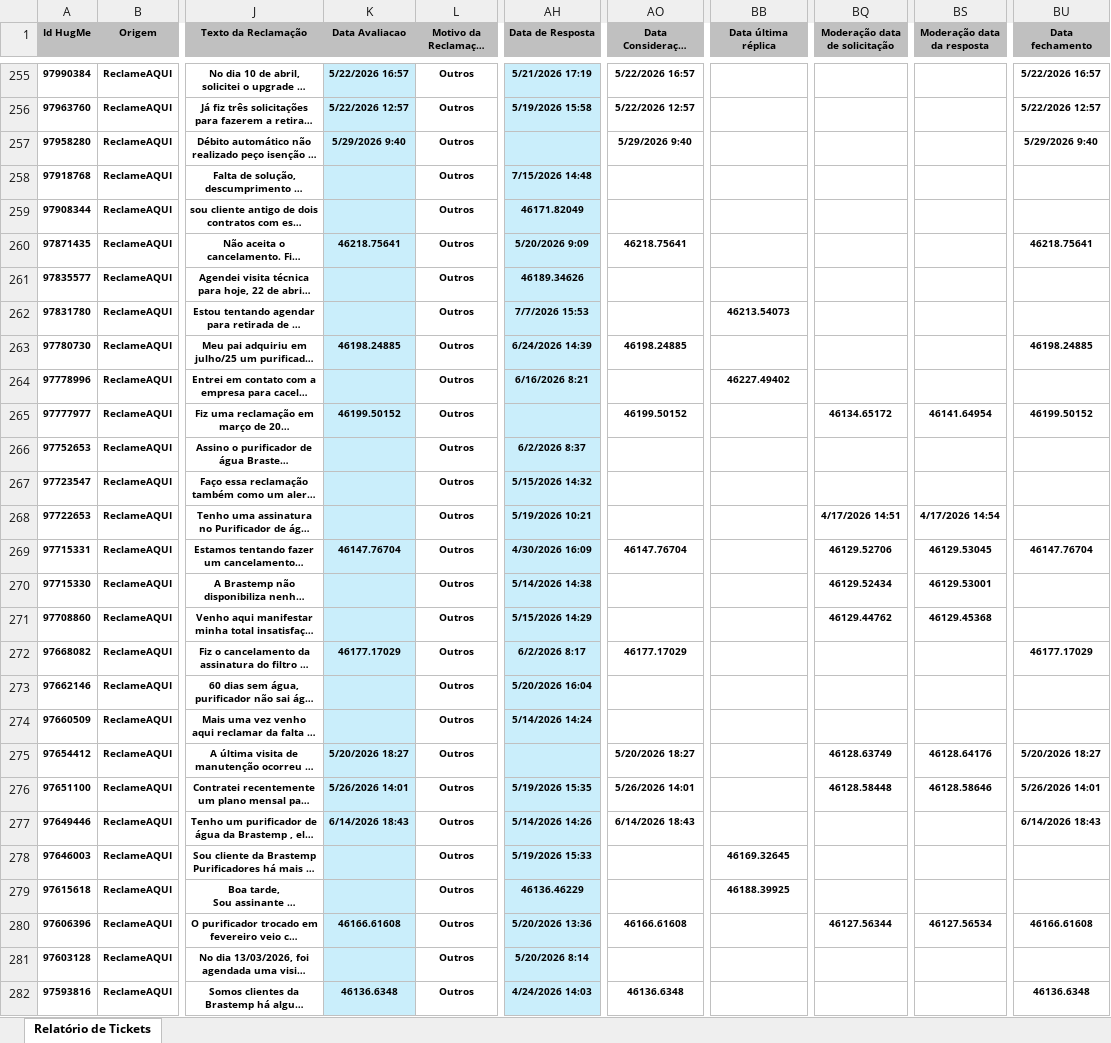
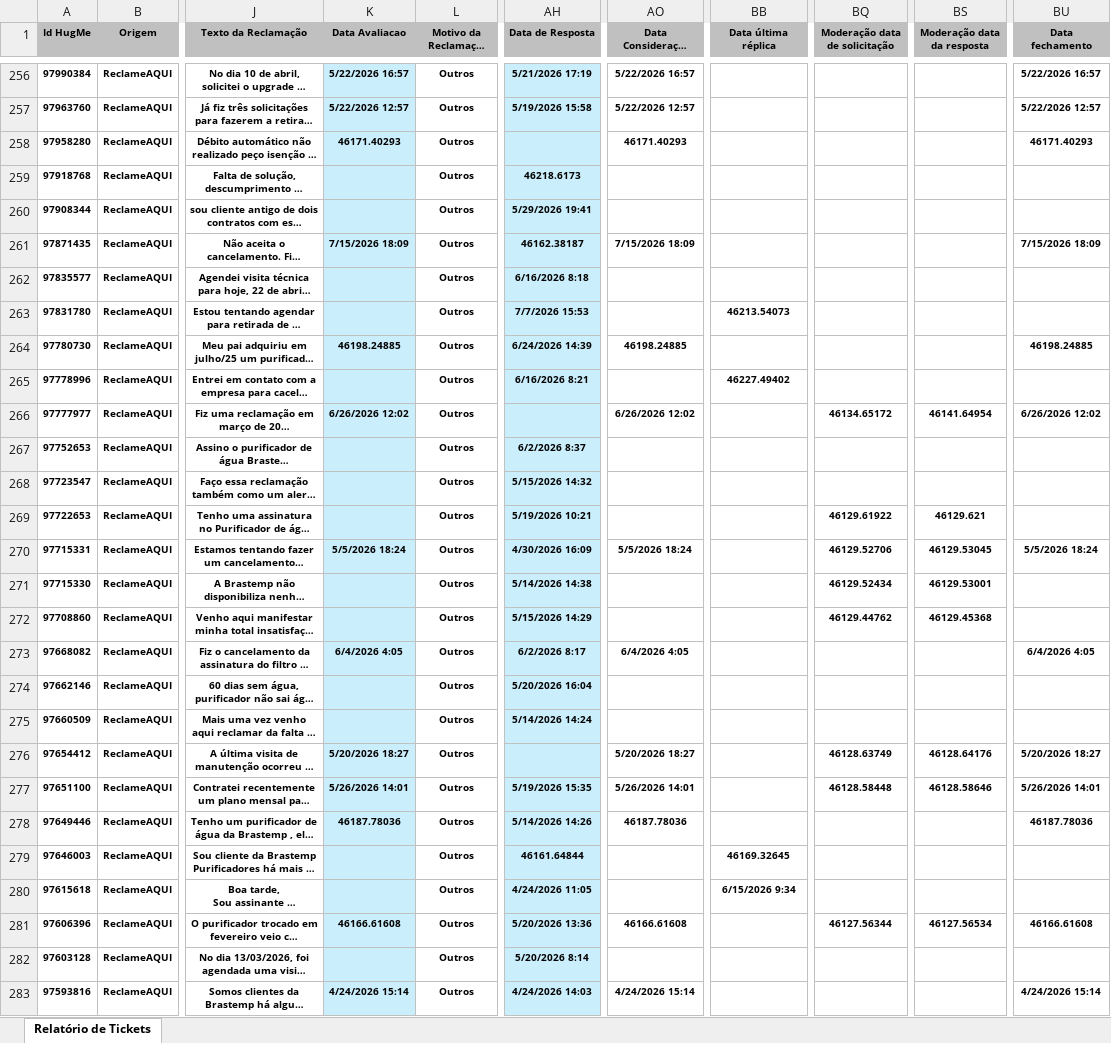
Before and after one commit to eduardacjr/Reclameaquiculligan, an Excel workbook: BaseEco.xlsx, sheet Relatório de Tickets, drawn as a sheet; only a part is shown, gaps mark what is left out; long unchanged cells end in …; values as stored, in another font and other column widths than the file's, no borders; addresses are those after the commit; the diff covers the shown part only; the diff names each change by its address in the sheet, - before the commit and + after, or states it on an @@ line.

```diff
--- a/BaseEco.xlsx (sheet Relatório de Tickets)
+++ b/BaseEco.xlsx (sheet Relatório de Tickets)
-K258 (Data Avaliacao): 5/29/2026 9:40
+K258 (Data Avaliacao): 46171.40293
-AO258 (Data Consideração Consumidor): 5/29/2026 9:40
+AO258 (Data Consideração Consumidor): 46171.40293
-BU258 (Data fechamento): 5/29/2026 9:40
+BU258 (Data fechamento): 46171.40293
-AH259 (Data de Resposta): 7/15/2026 14:48
+AH259 (Data de Resposta): 46218.6173
-AH260 (Data de Resposta): 46171.82049
+AH260 (Data de Resposta): 5/29/2026 19:41
-K261 (Data Avaliacao): 46218.75641
+K261 (Data Avaliacao): 7/15/2026 18:09
-AH261 (Data de Resposta): 5/20/2026 9:09
+AH261 (Data de Resposta): 46162.38187
-AO261 (Data Consideração Consumidor): 46218.75641
+AO261 (Data Consideração Consumidor): 7/15/2026 18:09
-BU261 (Data fechamento): 46218.75641
+BU261 (Data fechamento): 7/15/2026 18:09
-AH262 (Data de Resposta): 46189.34626
+AH262 (Data de Resposta): 6/16/2026 8:18
-K266 (Data Avaliacao): 46199.50152
+K266 (Data Avaliacao): 6/26/2026 12:02
-AO266 (Data Consideração Consumidor): 46199.50152
+AO266 (Data Consideração Consumidor): 6/26/2026 12:02
-BU266 (Data fechamento): 46199.50152
+BU266 (Data fechamento): 6/26/2026 12:02
-BQ269 (Moderação data de solicitação): 4/17/2026 14:51
+BQ269 (Moderação data de solicitação): 46129.61922
-BS269 (Moderação data da resposta): 4/17/2026 14:54
+BS269 (Moderação data da resposta): 46129.621
-K270 (Data Avaliacao): 46147.76704
+K270 (Data Avaliacao): 5/5/2026 18:24
-AO270 (Data Consideração Consumidor): 46147.76704
+AO270 (Data Consideração Consumidor): 5/5/2026 18:24
-BU270 (Data fechamento): 46147.76704
+BU270 (Data fechamento): 5/5/2026 18:24
-K273 (Data Avaliacao): 46177.17029
+K273 (Data Avaliacao): 6/4/2026 4:05
-AO273 (Data Consideração Consumidor): 46177.17029
+AO273 (Data Consideração Consumidor): 6/4/2026 4:05
-BU273 (Data fechamento): 46177.17029
+BU273 (Data fechamento): 6/4/2026 4:05
-K278 (Data Avaliacao): 6/14/2026 18:43
+K278 (Data Avaliacao): 46187.78036
-AO278 (Data Consideração Consumidor): 6/14/2026 18:43
+AO278 (Data Consideração Consumidor): 46187.78036
-BU278 (Data fechamento): 6/14/2026 18:43
+BU278 (Data fechamento): 46187.78036
-AH279 (Data de Resposta): 5/19/2026 15:33
+AH279 (Data de Resposta): 46161.64844
-AH280 (Data de Resposta): 46136.46229
+AH280 (Data de Resposta): 4/24/2026 11:05
-BB280 (Data última réplica): 46188.39925
+BB280 (Data última réplica): 6/15/2026 9:34
-K283 (Data Avaliacao): 46136.6348
+K283 (Data Avaliacao): 4/24/2026 15:14
-AO283 (Data Consideração Consumidor): 46136.6348
+AO283 (Data Consideração Consumidor): 4/24/2026 15:14
-BU283 (Data fechamento): 46136.6348
+BU283 (Data fechamento): 4/24/2026 15:14
```
Also changed, not shown: 2 added rows, 1 removed row and 503 edited cells elsewhere in this sheet.
